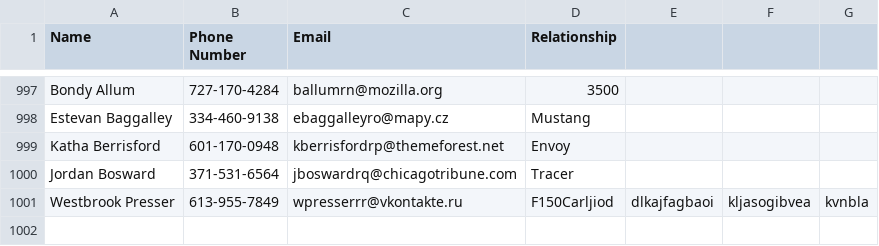
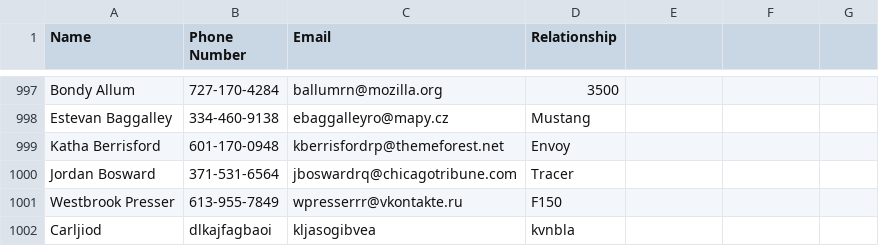
Before and after one commit to devloos/Contact-Manager-Python, a CSV file: index.csv, drawn as a sheet; only a part is shown, gaps mark what is left out.

```diff
--- a/index.csv
+++ b/index.csv
@@ -1000,2 +1000,3 @@ Katha Berrisford,601-170-0948,kberrisfordrp@themeforest.net,Envoy
 Jordan Bosward,371-531-6564,jboswardrq@chicagotribune.com,Tracer
-Westbrook Presser,613-955-7849,wpresserrr@vkontakte.ru,F150Carljiod,dlkajfagbaoi,kljasogibvea,kvnbla
+Westbrook Presser,613-955-7849,wpresserrr@vkontakte.ru,F150
+Carljiod,dlkajfagbaoi,kljasogibvea,kvnbla
```
Also changed, not shown: 3 other files.
